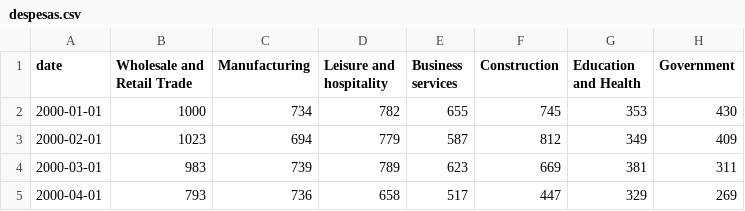
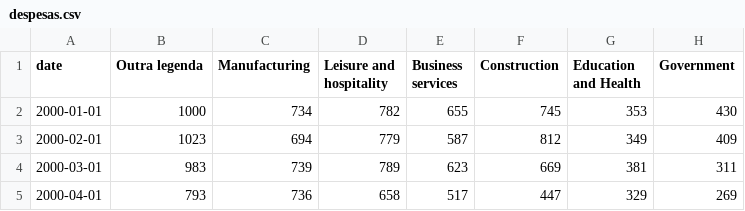
Before and after one commit to Jotamucheroni/Vis, a CSV file: despesas.csv, drawn as a sheet; only a part is shown; the diff names each change by its address in the sheet, - before the commit and + after, or states it on an @@ line.

Commit message:
Update despesas.csv

```diff
--- a/despesas.csv
+++ b/despesas.csv
-B1: Wholesale and Retail Trade
+B1: Outra legenda
```
